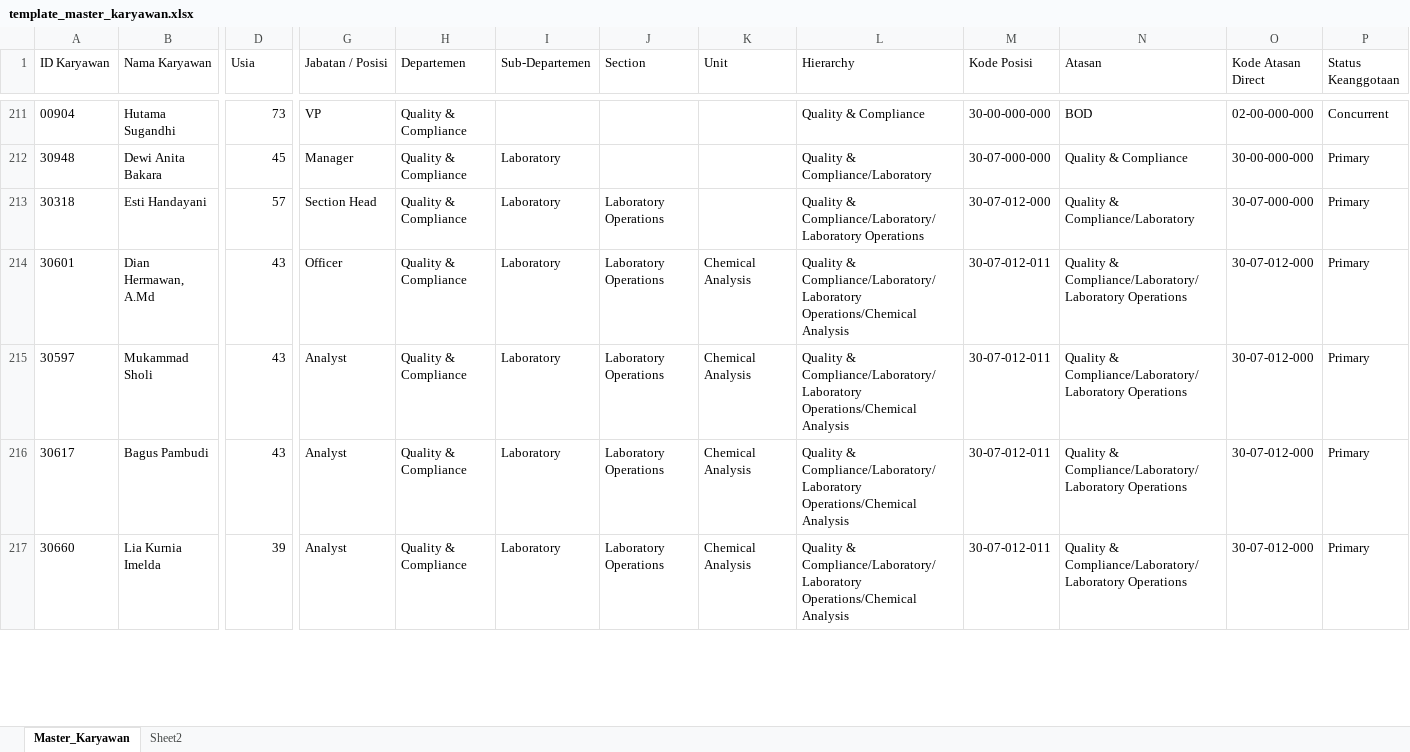
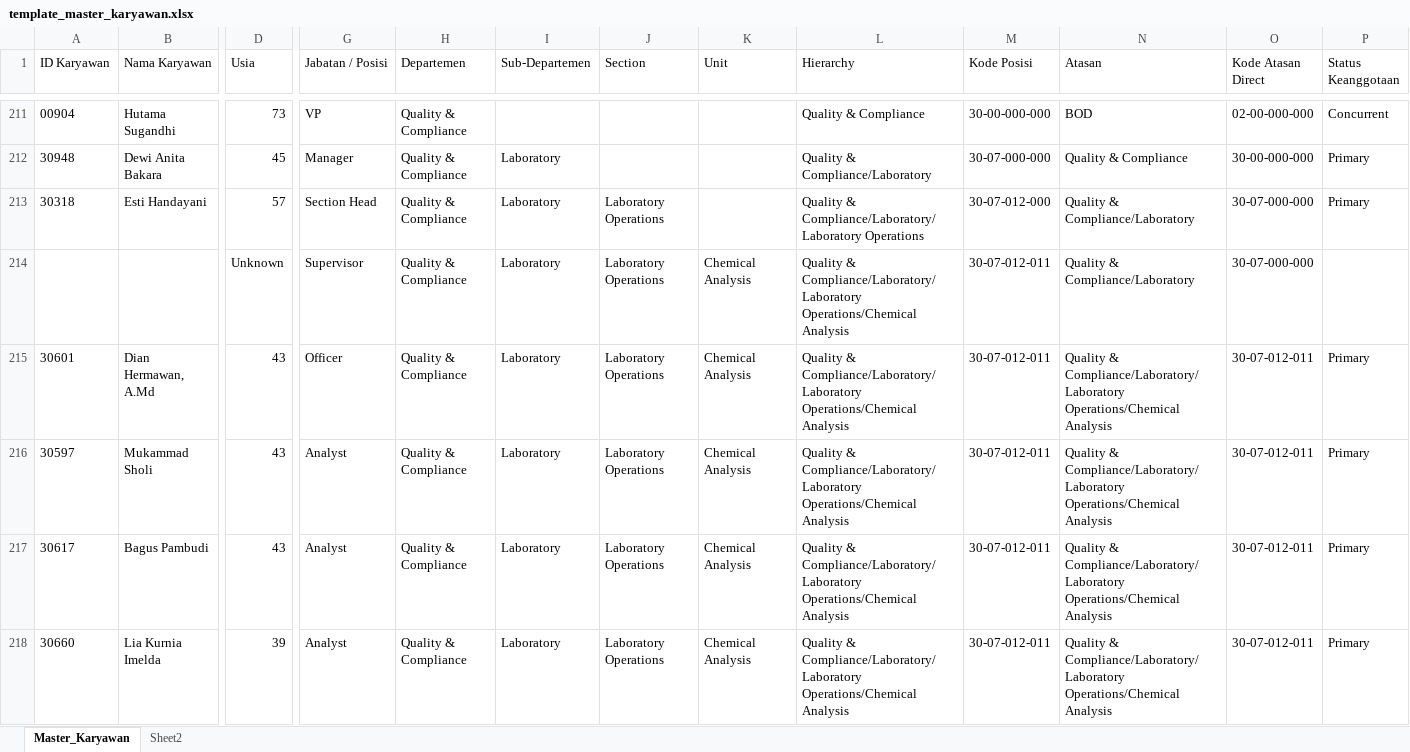
Before and after one commit to putrayogasara/org-future-aci, an Excel workbook: template_master_karyawan.xlsx, sheet Master_Karyawan, drawn as a sheet; only a part is shown, gaps mark what is left out; values as stored, in another font and other column widths than the file's, no borders; table styles not drawn; addresses are those after the commit; rows hold the shown columns only; the diff covers the shown part only; the diff names each change by its address in the sheet, - before the commit and + after, or states it on an @@ line.

Commit message:
tes posisi spv lab

```diff
--- a/template_master_karyawan.xlsx (sheet Master_Karyawan)
+++ b/template_master_karyawan.xlsx (sheet Master_Karyawan)
+row 214:  |  | Unknown | Supervisor | Quality & Compliance | Laboratory | Laboratory Operations | Chemical Analysis | Quality & Compliance/Laboratory/Laboratory Operations/Chemical Analysis | 30-07-012-011 | Quality & Compliance/Laboratory | 30-07-000-000
-N215:N218 (Atasan): …& Compliance/Laboratory/Laboratory Operations
+N215:N218 (Atasan): …& Compliance/Laboratory/Laboratory Operations/Chemical Analysis
-O215:O218 (Kode Atasan Direct): 30-07-012-000
+O215:O218 (Kode Atasan Direct): 30-07-012-011
```
Also changed, not shown: 10 edited cells elsewhere in this sheet.
